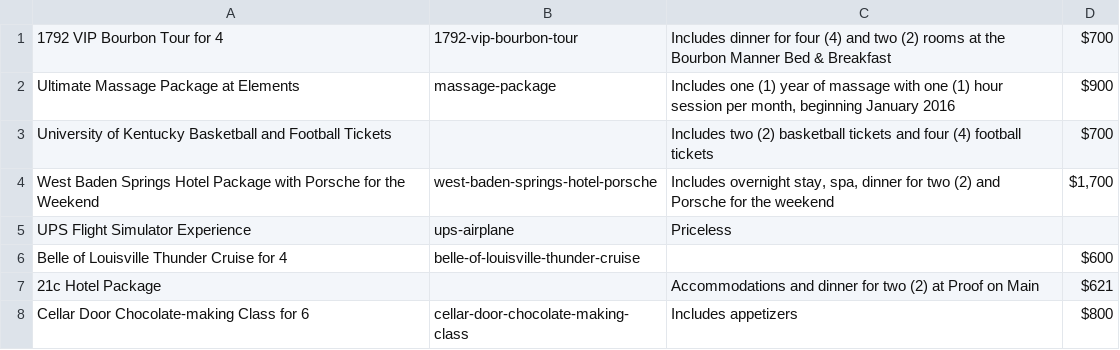
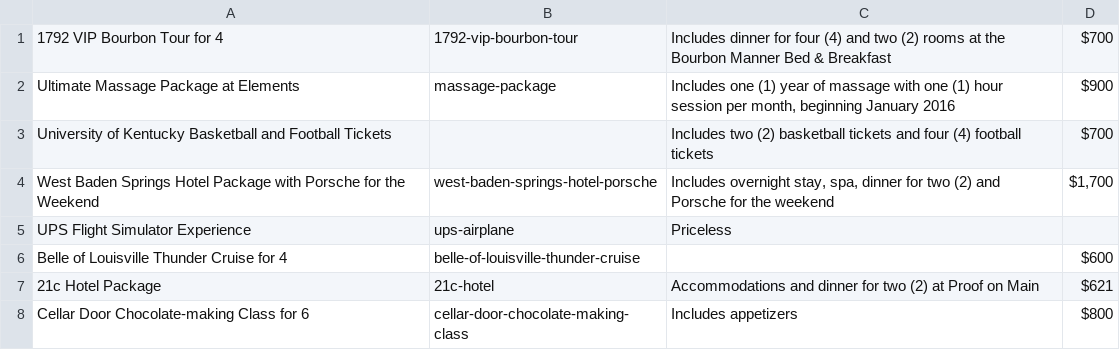
Before and after one commit to bofakya-org/bofakya-org.github.io, a CSV file: data/raffle-items.csv, drawn as a sheet.

```diff
--- a/data/raffle-items.csv
+++ b/data/raffle-items.csv
@@ -6,3 +6,3 @@
 "Belle of Louisville Thunder Cruise for 4","belle-of-louisville-thunder-cruise","","$600"
-"21c Hotel Package",,"Accommodations and dinner for two (2) at Proof on Main","$621"
+"21c Hotel Package","21c-hotel","Accommodations and dinner for two (2) at Proof on Main","$621"
 "Cellar Door Chocolate-making Class for 6","cellar-door-chocolate-making-class","Includes appetizers","$800"
```
Also changed, not shown: 2 other files.
